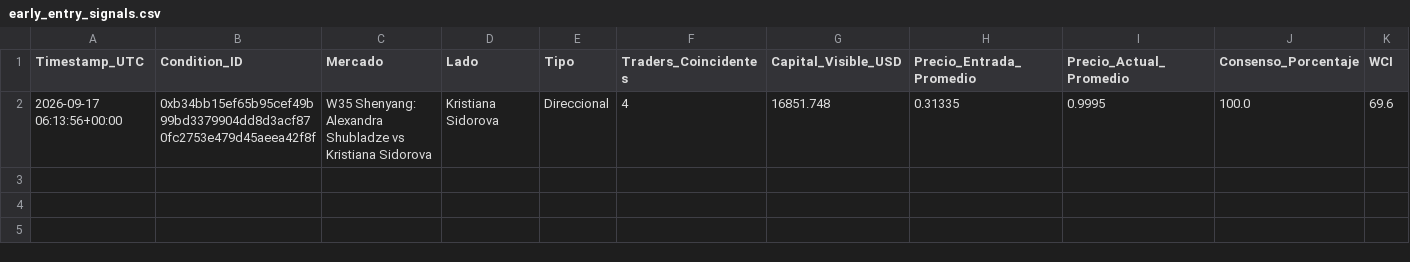
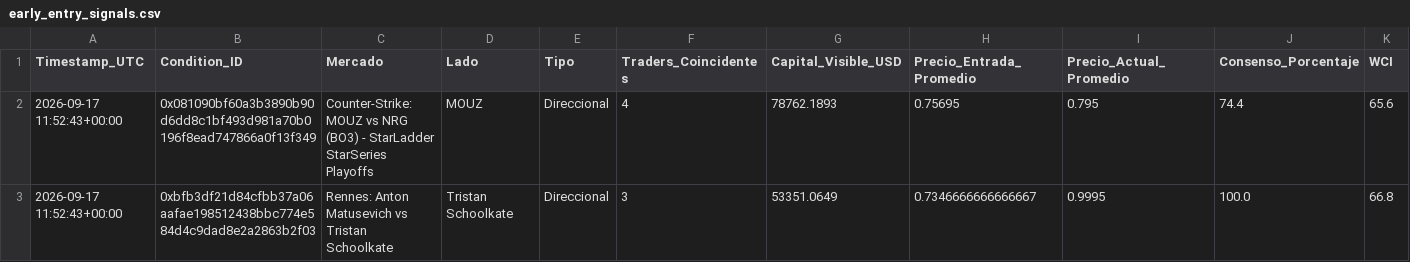
Before and after one commit to mndz-06/WhaleSportsAI, a CSV file: early_entry_signals.csv, drawn as a sheet; only a part is shown; removed rows and columns are numbered as before the commit, all else as after; rows hold the shown columns only; the diff names each change by its address in the sheet, - before the commit and + after, or states it on an @@ line.

```diff
--- a/early_entry_signals.csv
+++ b/early_entry_signals.csv
-row 2: 2026-09-17 06:13:56+00:00 | 0xb34bb15ef65b95cef49b99bd3379904dd8d3acf870fc2753e479d45aeea42f8f | W35 Shenyang: Alexandra Shubladze vs Kristiana Sidorova | Kristiana Sidorova | Direccional | 4 | 16851.748 | 0.31335 | 0.9995 | 100.0 | 69.6
+row 2: 2026-09-17 11:52:43+00:00 | 0x081090bf60a3b3890b90d6dd8c1bf493d981a70b0196f8ead747866a0f13f349 | Counter-Strike: MOUZ vs NRG (BO3) - StarLadder StarSeries Playoffs | MOUZ | Direccional | 4 | 78762.1893 | 0.75695 | 0.795 | 74.4 | 65.6
+row 3: 2026-09-17 11:52:43+00:00 | 0xbfb3df21d84cfbb37a06aafae198512438bbc774e584d4c9dad8e2a2863b2f03 | Rennes: Anton Matusevich vs Tristan Schoolkate | Tristan Schoolkate | Direccional | 3 | 53351.0649 | 0.7346666666666667 | 0.9995 | 100.0 | 66.8
```
Also changed, not shown: top_50_sports_traders.csv, 2 other files.
